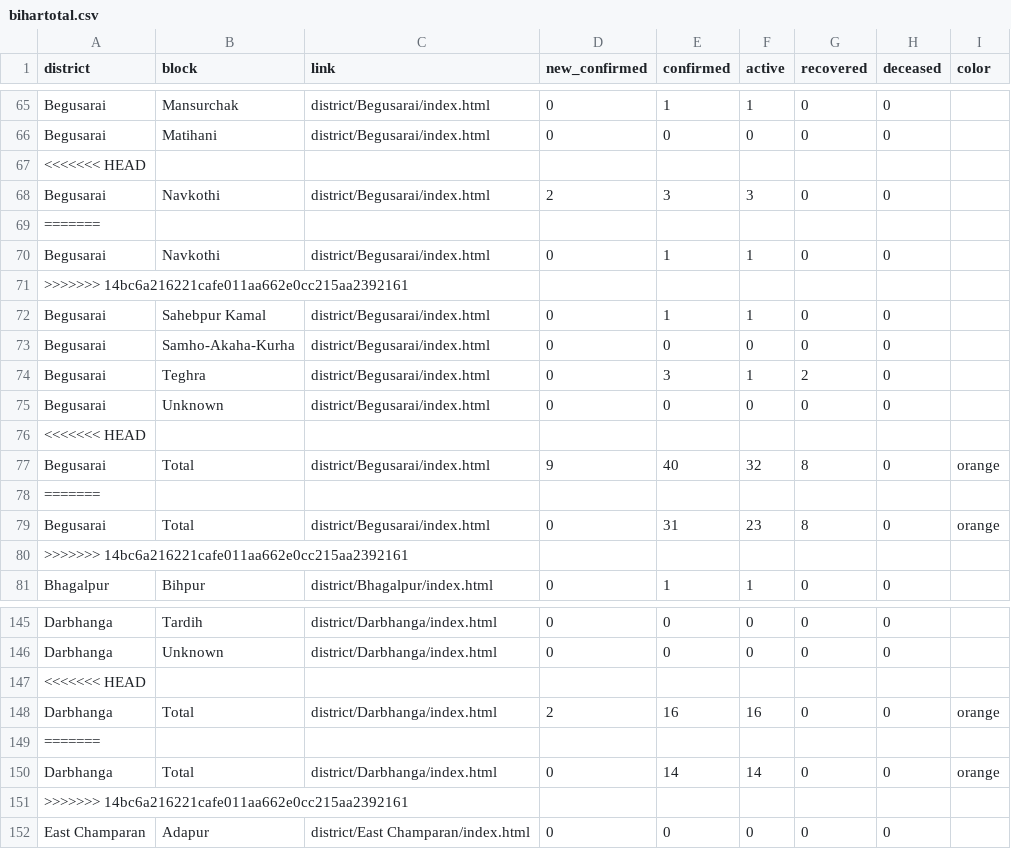
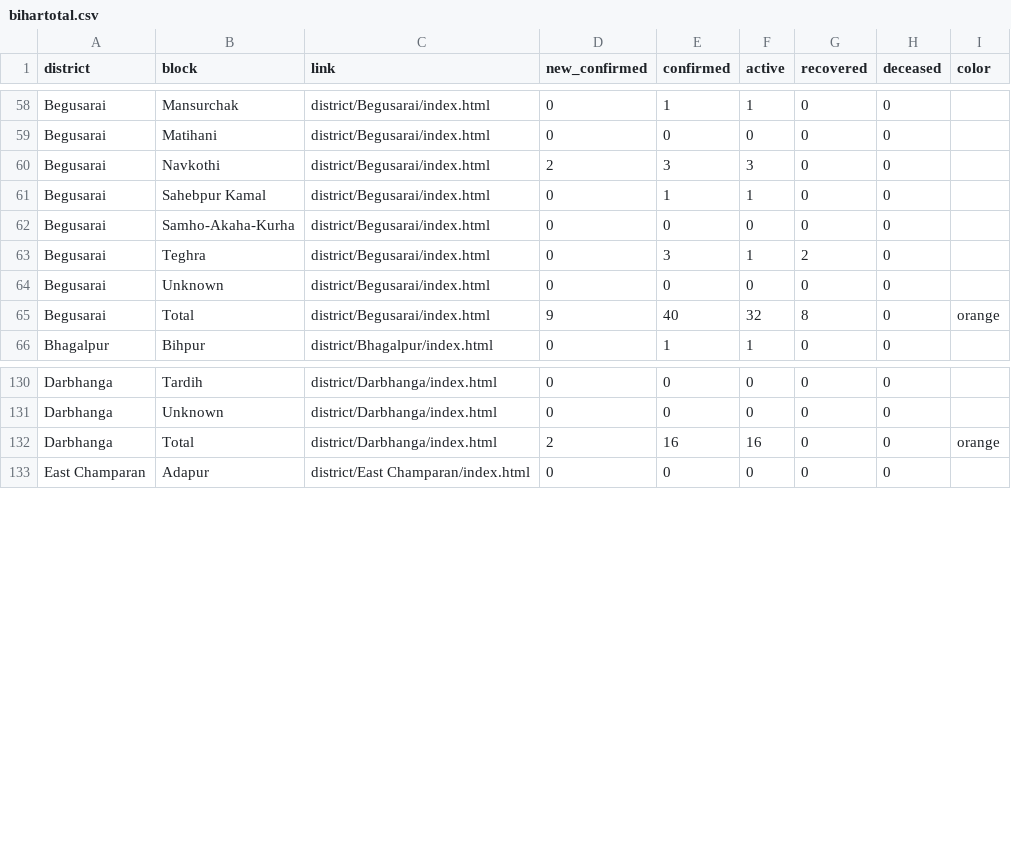
Before and after one commit to coronainbihar/coronainbihar.github.io, a CSV file: bihartotal.csv, drawn as a sheet; only a part is shown, gaps mark what is left out; the diff covers the shown part only; the diff names each change by its address in the sheet, - before the commit and + after, or states it on an @@ line.

```diff
--- a/bihartotal.csv
+++ b/bihartotal.csv
-row 67: <<<<<<< HEAD
-row 69: =======
-row 70: Begusarai | Navkothi | district/Begusarai/index.html | 0 | 1 | 1 | 0 | 0
-row 71: >>>>>>> 14bc6a216221cafe011aa662e0cc215aa2392161
-row 76: <<<<<<< HEAD
-row 78: =======
-row 79: Begusarai | Total | district/Begusarai/index.html | 0 | 31 | 23 | 8 | 0 | orange
-row 80: >>>>>>> 14bc6a216221cafe011aa662e0cc215aa2392161
-row 147: <<<<<<< HEAD
-row 149: =======
-row 150: Darbhanga | Total | district/Darbhanga/index.html | 0 | 14 | 14 | 0 | 0 | orange
-row 151: >>>>>>> 14bc6a216221cafe011aa662e0cc215aa2392161
```
Also changed, not shown: 17 removed rows elsewhere in this file, 18 other files.
